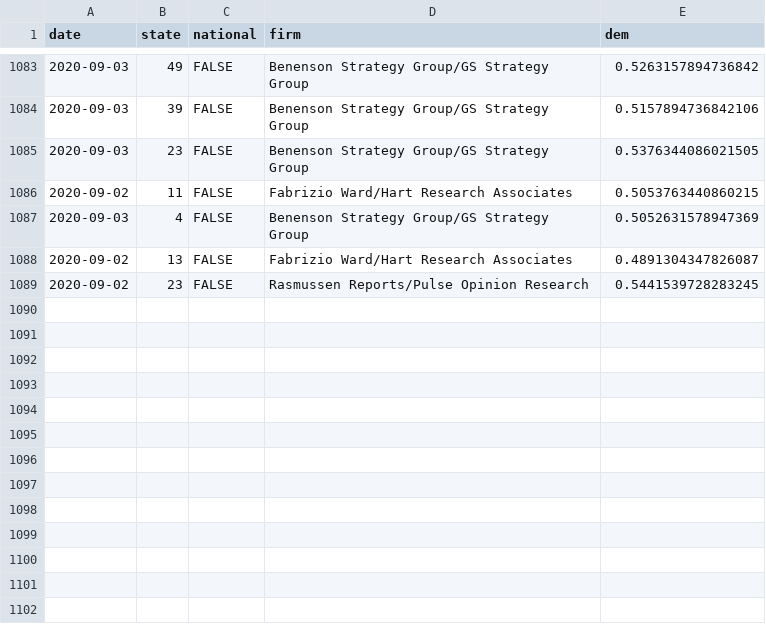
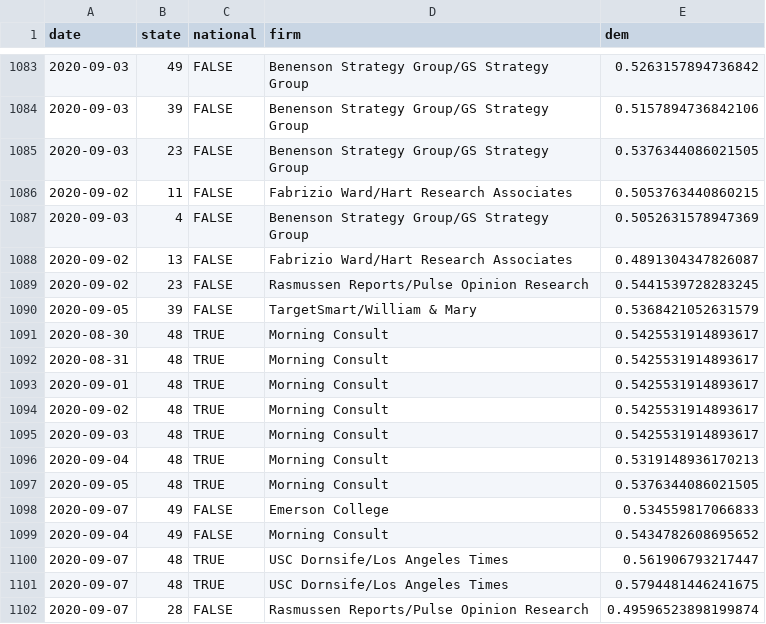
Before and after one commit to CoryMcCartan/president, a CSV file: docs/polls.csv, drawn as a sheet; only a part is shown, gaps mark what is left out.

```diff
--- a/docs/polls.csv
+++ b/docs/polls.csv
@@ -1089 +1089,14 @@ date,state,national,firm,dem
 2020-09-02,23,FALSE,Rasmussen Reports/Pulse Opinion Research,0.5441539728283245
+2020-09-05,39,FALSE,TargetSmart/William & Mary,0.5368421052631579
+2020-08-30,48,TRUE,Morning Consult,0.5425531914893617
+2020-08-31,48,TRUE,Morning Consult,0.5425531914893617
+2020-09-01,48,TRUE,Morning Consult,0.5425531914893617
+2020-09-02,48,TRUE,Morning Consult,0.5425531914893617
+2020-09-03,48,TRUE,Morning Consult,0.5425531914893617
+2020-09-04,48,TRUE,Morning Consult,0.5319148936170213
+2020-09-05,48,TRUE,Morning Consult,0.5376344086021505
+2020-09-07,49,FALSE,Emerson College,0.534559817066833
+2020-09-04,49,FALSE,Morning Consult,0.5434782608695652
+2020-09-07,48,TRUE,USC Dornsife/Los Angeles Times,0.561906793217447
+2020-09-07,48,TRUE,USC Dornsife/Los Angeles Times,0.5794481446241675
+2020-09-07,28,FALSE,Rasmussen Reports/Pulse Opinion Research,0.49596523898199874
```
Also changed, not shown: docs/history.csv, docs/state_history.csv, 2 other files.
